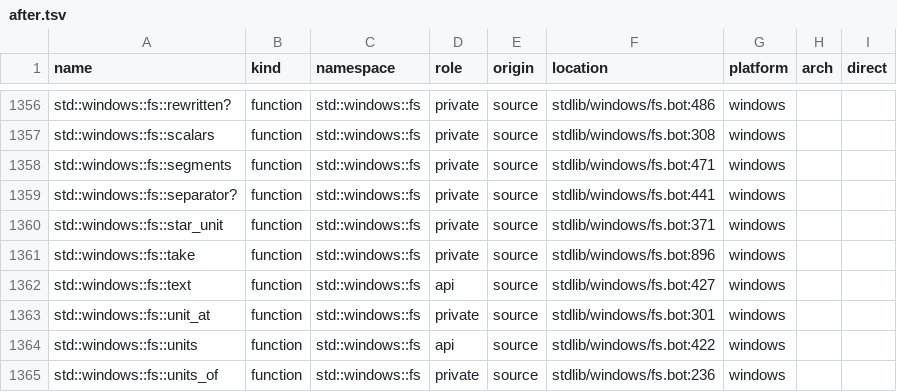
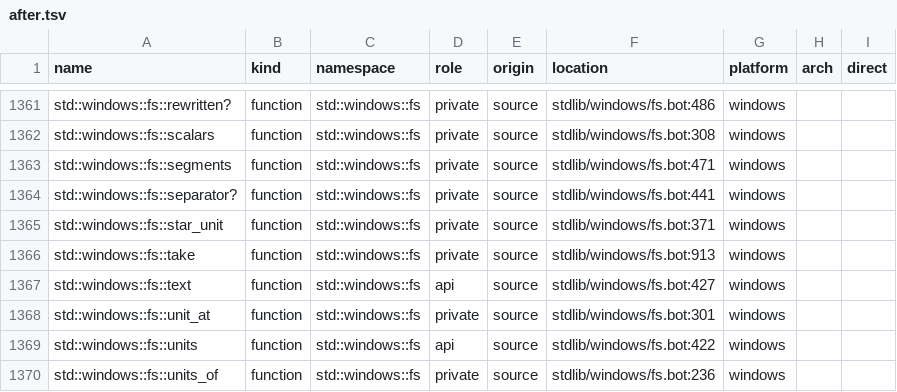
Before and after one commit to mwagner-webdev/botlish, a TSV file: audit/stdlib-census/after.tsv, drawn as a sheet; only a part is shown, gaps mark what is left out; the diff covers the shown part only.

```diff
--- a/audit/stdlib-census/after.tsv
+++ b/audit/stdlib-census/after.tsv
@@ -1360,3 +1365,3 @@ std::windows::fs::separator?	function	std::windows::fs	private	source	stdlib/win
 std::windows::fs::star_unit	function	std::windows::fs	private	source	stdlib/windows/fs.bot:371	windows		
-std::windows::fs::take	function	std::windows::fs	private	source	stdlib/windows/fs.bot:896	windows		
+std::windows::fs::take	function	std::windows::fs	private	source	stdlib/windows/fs.bot:913	windows		
 std::windows::fs::text	function	std::windows::fs	api	source	stdlib/windows/fs.bot:427	windows		
```
Also changed, not shown: 5 added rows and 19 edited cells elsewhere in this file, 19 other files.
